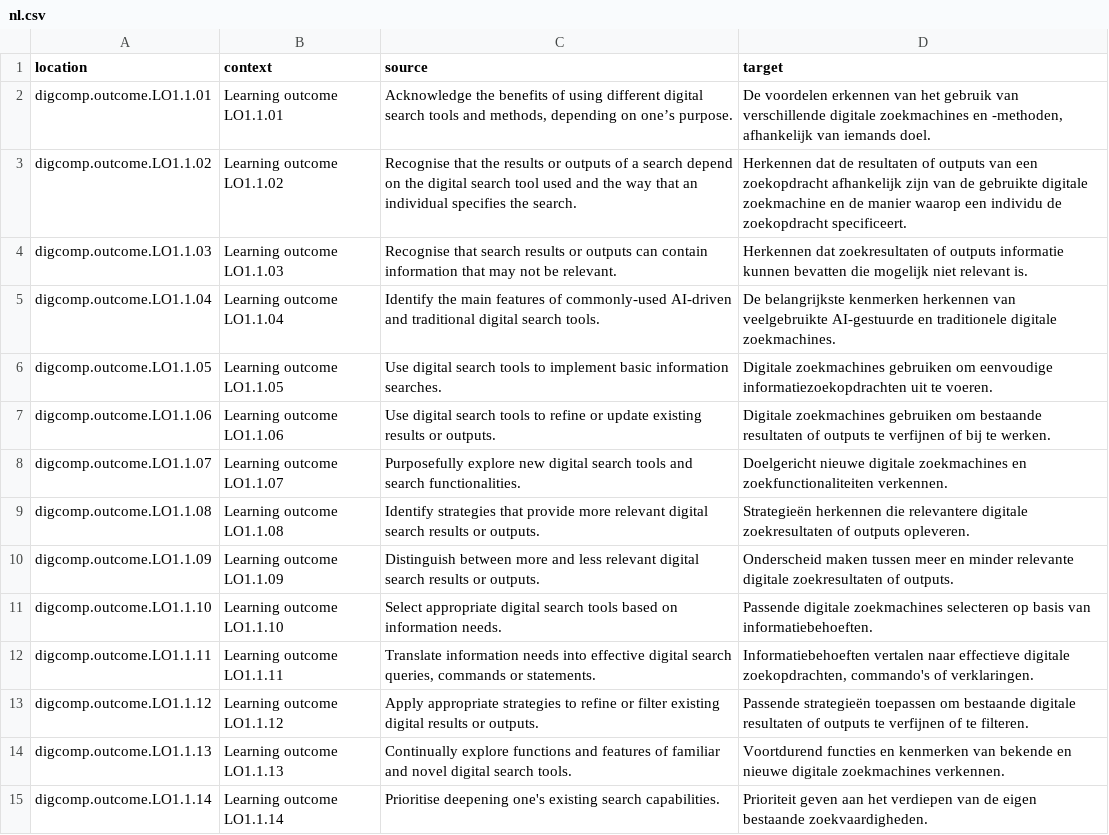
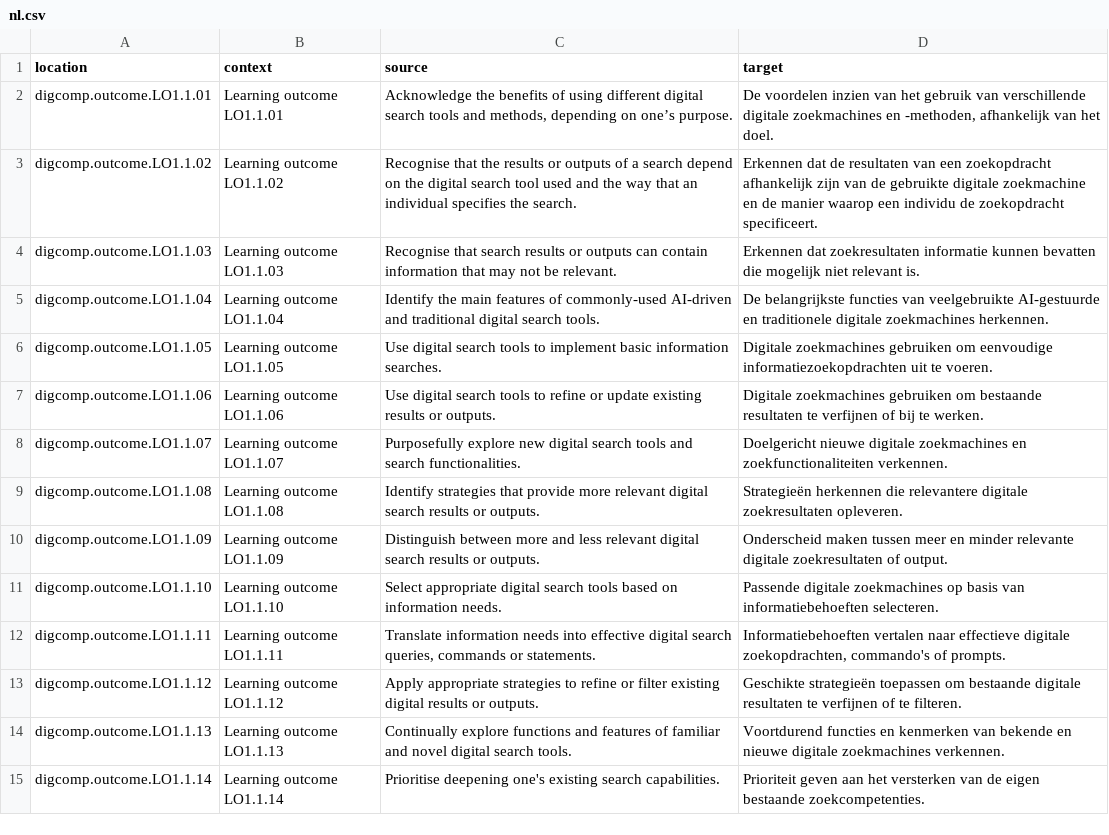
Before and after one commit to PiAir/digcomp3-l10n, a CSV file: locale/outcomes/nl.csv, drawn as a sheet; only a part is shown; the diff covers the shown part only; the diff names each change by its address in the sheet, - before the commit and + after, or states it on an @@ line.

Commit message:
Translated using Weblate (Dutch)
Currently translated at 100.0% (523 of 523 strings)

Translation: DigComp 3.0/outcomes
Translate-URL: http://weblate.gosoftonline.com/projects/digcomp-3-0/outcomes/nl/

```diff
--- a/locale/outcomes/nl.csv
+++ b/locale/outcomes/nl.csv
-D2 (target): De voordelen erkennen van het gebruik van verschillende digitale zoekmachines en -methoden, afhankelijk van iemands doel.
+D2 (target): De voordelen inzien van het gebruik van verschillende digitale zoekmachines en -methoden, afhankelijk van het doel.
-D3 (target): Herkennen dat de resultaten of outputs van een…
+D3 (target): Erkennen dat de resultaten van een…
-D4 (target): Herkennen dat zoekresultaten of outputs informatie kunnen…
+D4 (target): Erkennen dat zoekresultaten informatie kunnen…
-D5 (target): De belangrijkste kenmerken herkennen van veelgebruikte AI-gestuurde en traditionele digitale zoekmachines.
+D5 (target): De belangrijkste functies van veelgebruikte AI-gestuurde en traditionele digitale zoekmachines herkennen.
-D7 (target): …bestaande resultaten of outputs te verfijnen…
+D7 (target): …bestaande resultaten te verfijnen…
-D9 (target): …digitale zoekresultaten of outputs opleveren.
+D9 (target): …digitale zoekresultaten opleveren.
-D10 (target): …zoekresultaten of outputs.
+D10 (target): …zoekresultaten of output.
-D11 (target): …digitale zoekmachines selecteren op basis van informatiebehoeften.
+D11 (target): …digitale zoekmachines op basis van informatiebehoeften selecteren.
-D12 (target): …commando's of verklaringen.
+D12 (target): …commando's of prompts.
-D13 (target): Passende strategieën toepassen om bestaande digitale resultaten of outputs te verfijnen…
+D13 (target): Geschikte strategieën toepassen om bestaande digitale resultaten te verfijnen…
-D15 (target): …aan het verdiepen van de eigen bestaande zoekvaardigheden.
+D15 (target): …aan het versterken van de eigen bestaande zoekcompetenties.
```
Also changed, not shown: 58 edited cells elsewhere in this file.
